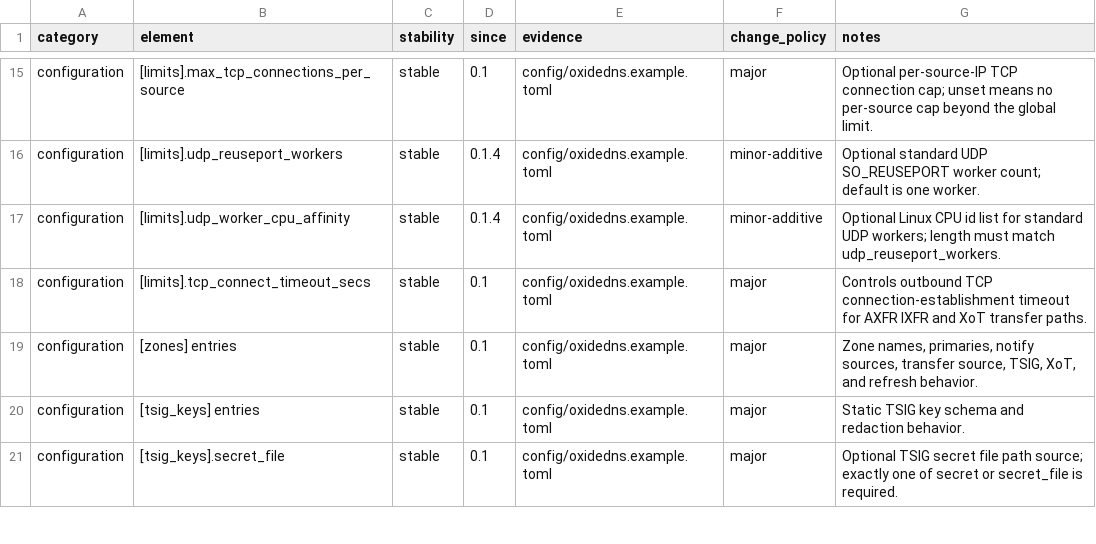
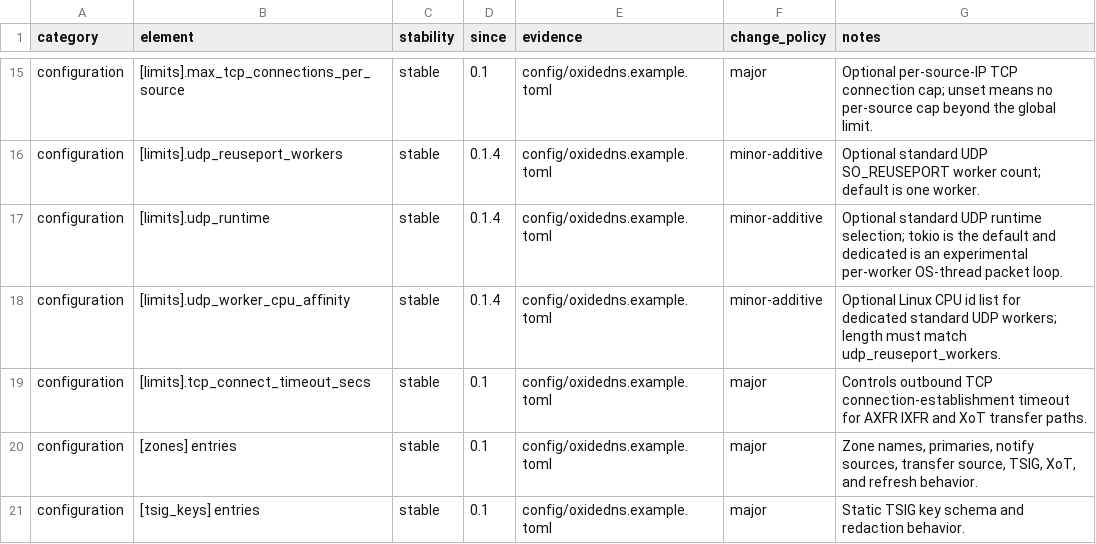
Before and after one commit to Integrity-Ltd/BoronDNS, a TSV file: docs/interface-stability-baseline.tsv, drawn as a sheet; only a part is shown, gaps mark what is left out; the shorter side is filled out with more unchanged rows.

Commit message:
Add dedicated UDP mmsg data plane

```diff
--- a/docs/interface-stability-baseline.tsv
+++ b/docs/interface-stability-baseline.tsv
@@ -16,3 +16,4 @@ configuration	[limits].max_tcp_connections_per_source	stable	0.1	config/oxidedns
 configuration	[limits].udp_reuseport_workers	stable	0.1.4	config/oxidedns.example.toml	minor-additive	Optional standard UDP SO_REUSEPORT worker count; default is one worker.
-configuration	[limits].udp_worker_cpu_affinity	stable	0.1.4	config/oxidedns.example.toml	minor-additive	Optional Linux CPU id list for standard UDP workers; length must match udp_reuseport_workers.
+configuration	[limits].udp_runtime	stable	0.1.4	config/oxidedns.example.toml	minor-additive	Optional standard UDP runtime selection; tokio is the default and dedicated is an experimental per-worker OS-thread packet loop.
+configuration	[limits].udp_worker_cpu_affinity	stable	0.1.4	config/oxidedns.example.toml	minor-additive	Optional Linux CPU id list for dedicated standard UDP workers; length must match udp_reuseport_workers.
 configuration	[limits].tcp_connect_timeout_secs	stable	0.1	config/oxidedns.example.toml	major	Controls outbound TCP connection-establishment timeout for AXFR IXFR and XoT transfer paths.
```
Also changed, not shown: 9 other files.
